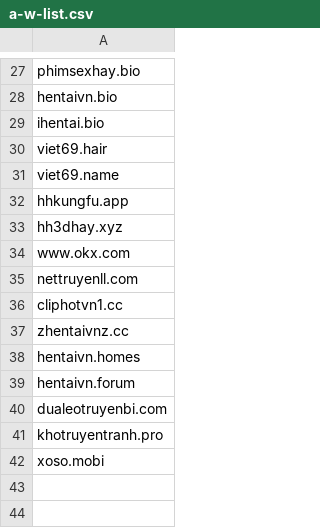
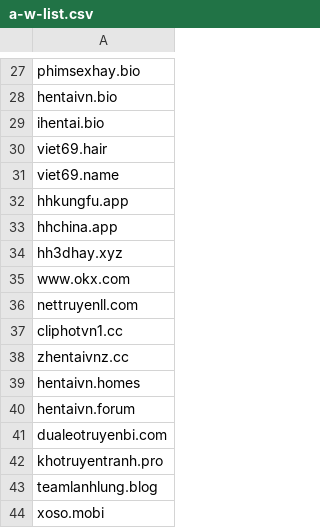
Before and after one commit to FlashStartDNS/dian, a CSV file: a-w-list.csv, drawn as a sheet; only a part is shown, gaps mark what is left out.

Commit message:
Update a-w-list.csv
hhchina.app
teamlanhlung.blog

```diff
--- a/a-w-list.csv
+++ b/a-w-list.csv
@@ -32,2 +32,3 @@ viet69.name
 hhkungfu.app
+hhchina.app
 hh3dhay.xyz
@@ -41,2 +42,3 @@ dualeotruyenbi.com
 khotruyentranh.pro
+teamlanhlung.blog
 xoso.mobi
```
